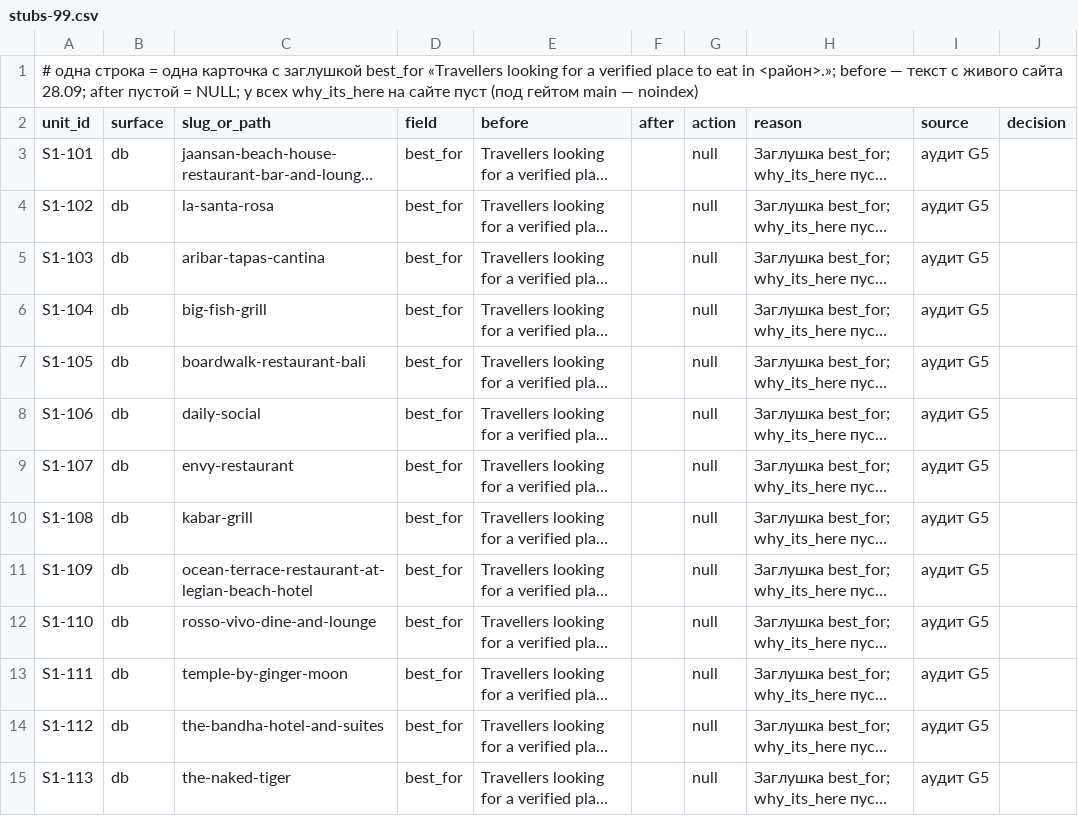
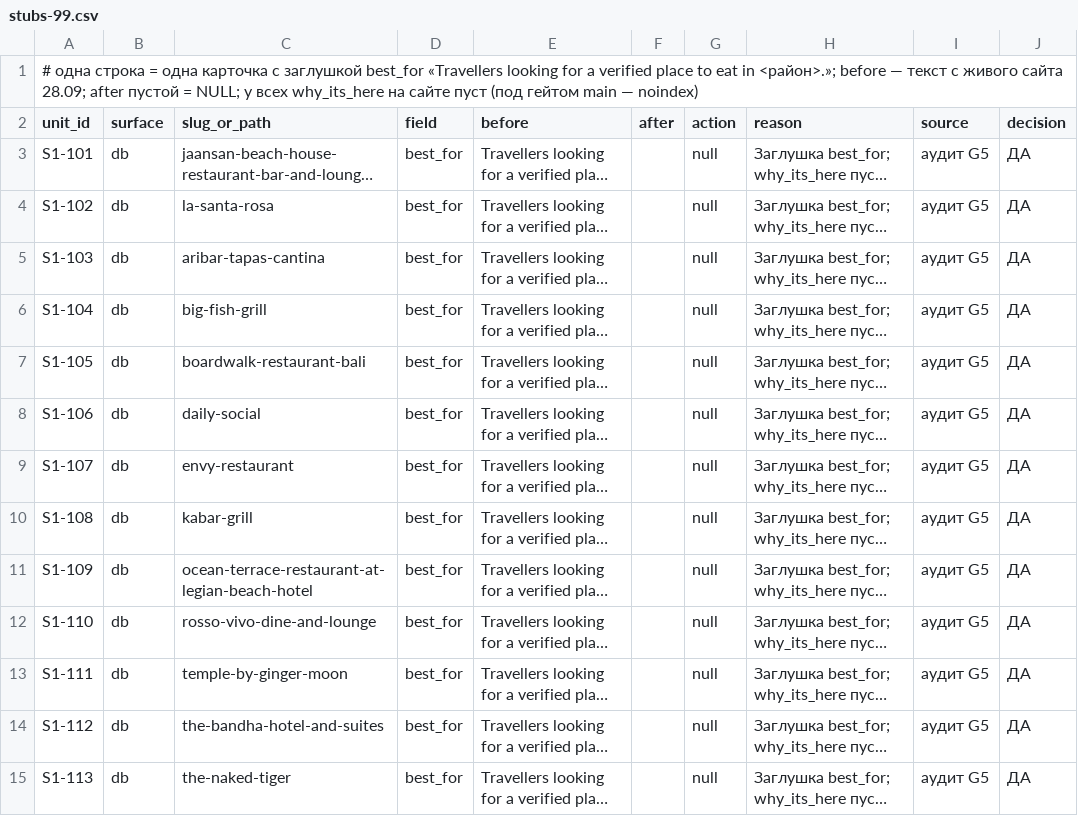
Before and after one commit to parkourcafe/privelegy-bali-club, a CSV file: data/data-ops/copy/stage1/stubs-99.csv, drawn as a sheet; only a part is shown; long unchanged cells end in …; the diff covers the shown part only; the diff names each change by its address in the sheet, - before the commit and + after, or states it on an @@ line.

```diff
--- a/data/data-ops/copy/stage1/stubs-99.csv
+++ b/data/data-ops/copy/stage1/stubs-99.csv
-J3:J15 (decision): (empty)
+J3:J15 (decision): ДА
```
Also changed, not shown: 86 edited cells elsewhere in this file, data/data-ops/copy/stage1/change-list.csv, 9 other files.
